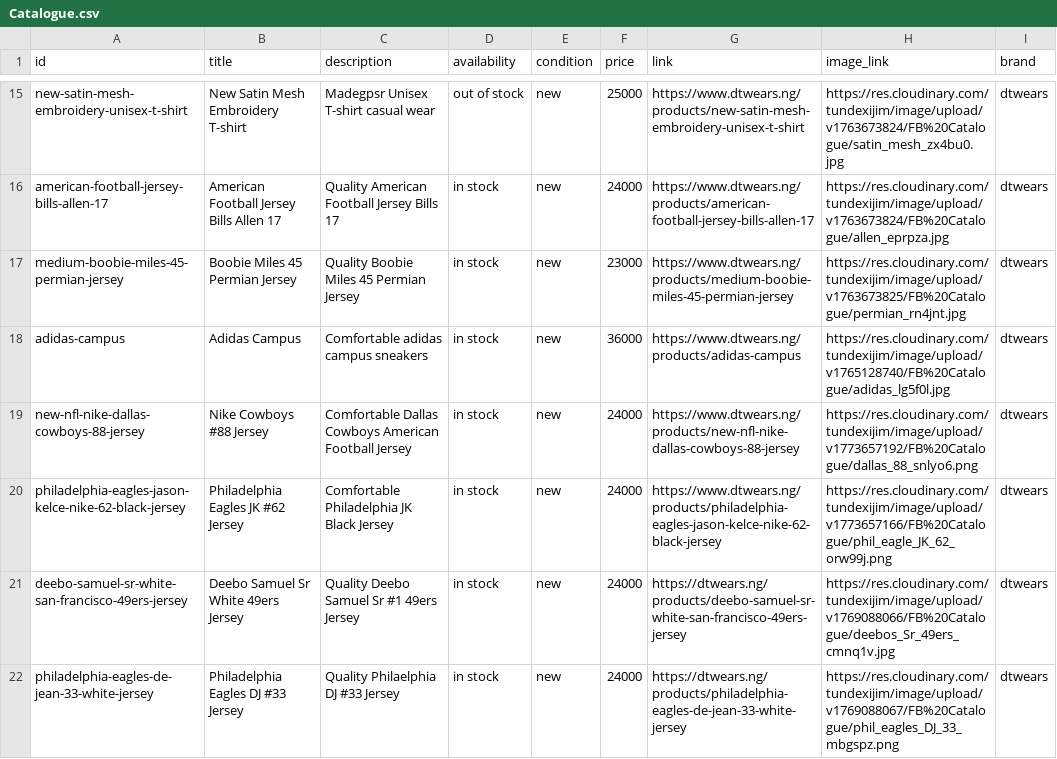
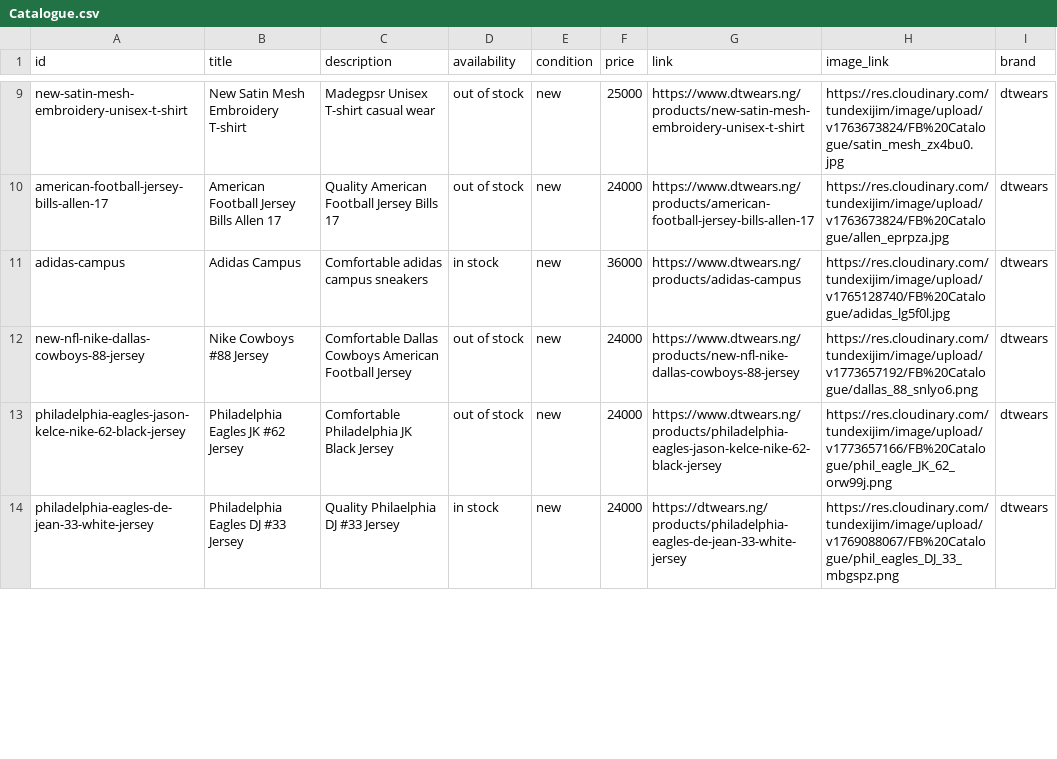
Before and after one commit to tundexijim/sneakers-store, a CSV file: public/Catalogue.csv, drawn as a sheet; only a part is shown, gaps mark what is left out; removed rows and columns are numbered as before the commit, all else as after; the diff covers the shown part only; the diff names each change by its address in the sheet, - before the commit and + after, or states it on an @@ line.

Commit message:
catalog update

```diff
--- a/public/Catalogue.csv
+++ b/public/Catalogue.csv
-D10 (availability): in stock
+D10 (availability): out of stock
-row 17: medium-boobie-miles-45-permian-jersey | Boobie Miles 45 Permian Jersey | Quality Boobie Miles 45 Permian Jersey | in stock | new | 23000 | https://www.dtwears.ng/products/medium-boobie-miles-45-permian-jersey | https://res.cloudinary.com/tundexijim/image/upload/v1763673825/FB%20Catalogue/permian_rn4jnt.jpg | dtwears
-D12:D13 (availability): in stock
+D12:D13 (availability): out of stock
-row 21: deebo-samuel-sr-white-san-francisco-49ers-jersey | Deebo Samuel Sr White 49ers Jersey | Quality Deebo Samuel Sr #1 49ers Jersey | in stock | new | 24000 | https://dtwears.ng/products/deebo-samuel-sr-white-san-francisco-49ers-jersey | https://res.cloudinary.com/tundexijim/image/upload/v1769088066/FB%20Catalogue/deebos_Sr_49ers_cmnq1v.jpg | dtwears
```
Also changed, not shown: 2 added rows, 7 removed rows and 5 edited cells elsewhere in this file, 1 other file.
